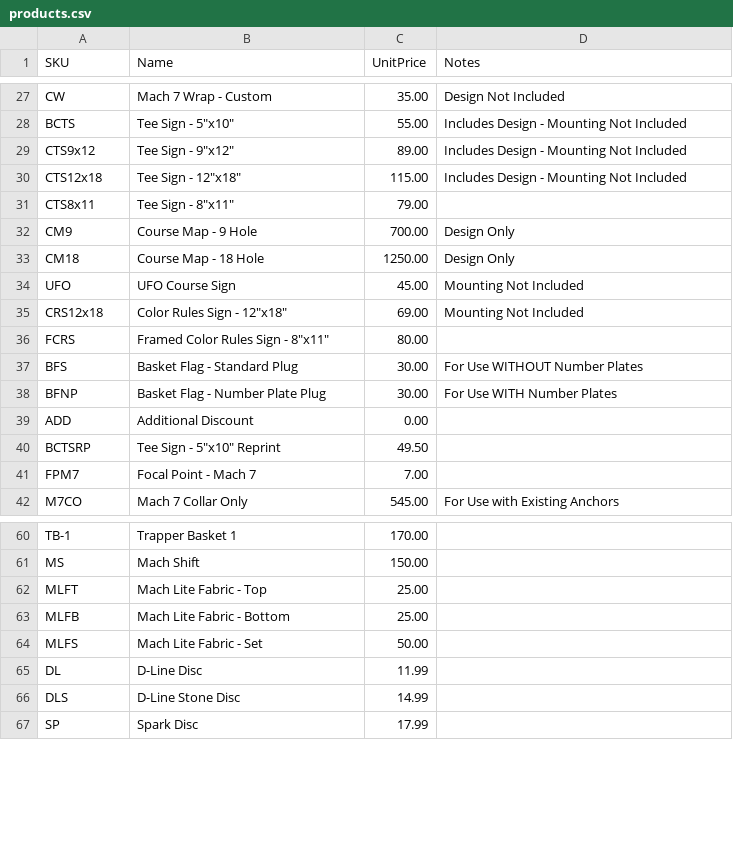
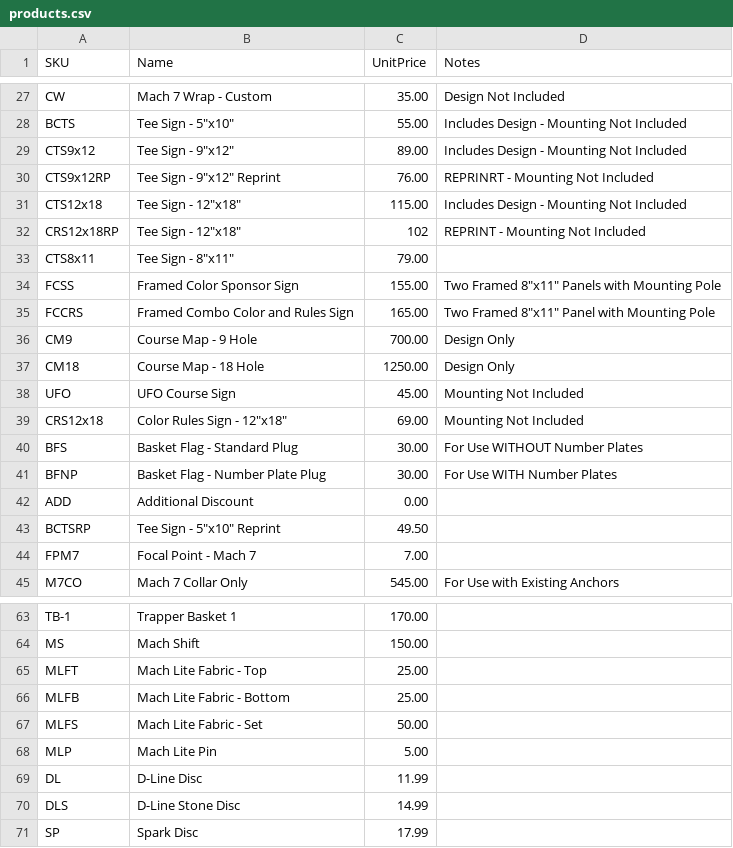
Before and after one commit to cezer8708/dga-quote-tool, a CSV file: products.csv, drawn as a sheet; only a part is shown, gaps mark what is left out.

Commit message:
DA

```diff
--- a/products.csv
+++ b/products.csv
@@ -29,4 +29,8 @@ BCTS,Tee Sign - 5"x10",55.00,Includes Design - Mounting Not Included
 CTS9x12,Tee Sign - 9"x12",89.00,Includes Design - Mounting Not Included
+CTS9x12RP,Tee Sign - 9"x12" Reprint,76.00,REPRINRT - Mounting Not Included
 CTS12x18,Tee Sign - 12"x18",115.00,Includes Design - Mounting Not Included
+CRS12x18RP,Tee Sign - 12"x18",102,REPRINT - Mounting Not Included
 CTS8x11,Tee Sign - 8"x11",79.00
+FCSS,Framed Color Sponsor Sign,155.00,Two Framed 8"x11" Panels with Mounting Pole
+FCCRS,Framed Combo Color and Rules Sign,165.00,Two Framed 8"x11" Panel with Mounting Pole
 CM9,Course Map - 9 Hole,700.00,Design Only
@@ -35,3 +39,2 @@ UFO,UFO Course Sign,45.00,Mounting Not Included
 CRS12x18,Color Rules Sign - 12"x18",69.00,Mounting Not Included
-FCRS,Framed Color Rules Sign - 8"x11",80.00
 BFS,Basket Flag - Standard Plug,30.00,For Use WITHOUT Number Plates
@@ -64,2 +67,3 @@ MLFB,Mach Lite Fabric - Bottom,25.00
 MLFS,Mach Lite Fabric - Set,50.00
+MLP,Mach Lite Pin,5.00
 DL,D-Line Disc,11.99
```
